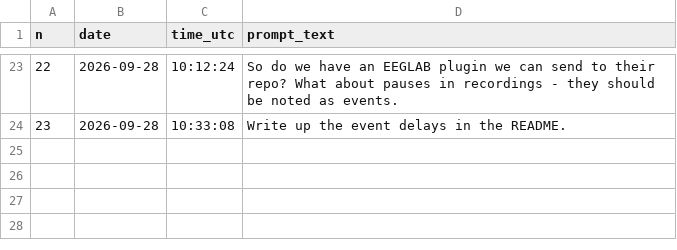
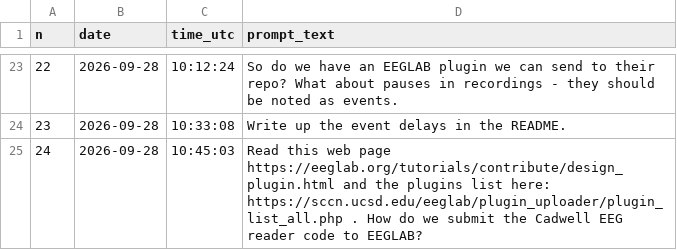
Before and after one commit to janbrogger/CwellEEGRead, a CSV file: llm-logs/adede7d2-9fc1-585c-a838-bea822978308/prompts.csv, drawn as a sheet; only a part is shown, gaps mark what is left out; the diff names each change by its address in the sheet, - before the commit and + after, or states it on an @@ line.

```diff
--- a/llm-logs/adede7d2-9fc1-585c-a838-bea822978308/prompts.csv
+++ b/llm-logs/adede7d2-9fc1-585c-a838-bea822978308/prompts.csv
+row 25: 24 | 2026-09-28 | 10:45:03 | Read this web page https://eeglab.org/tutorials/contribute/design_plugin.html and the plugins list here: https://sccn.ucsd.edu/eeglab/plugin_uploader/plugin_list_all.php . How do we submit the Cadwell EEG reader code to EEGLAB?
```
Also changed, not shown: llm-logs/prompt-log.csv, llm-logs/sessions.csv, 4 other files.
